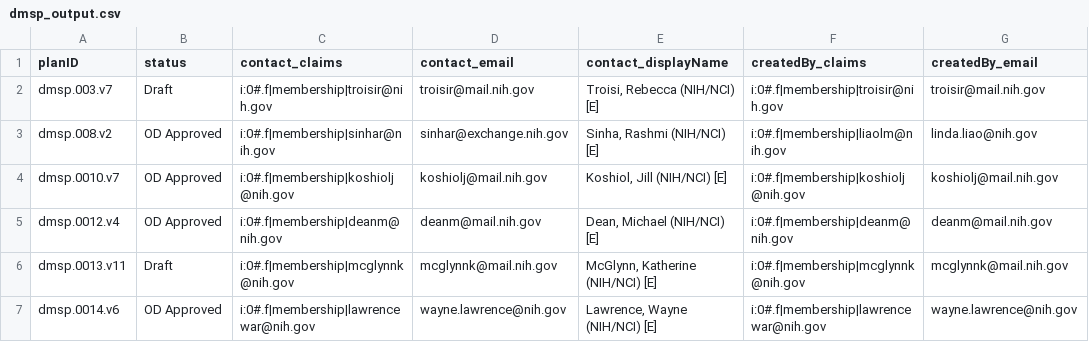
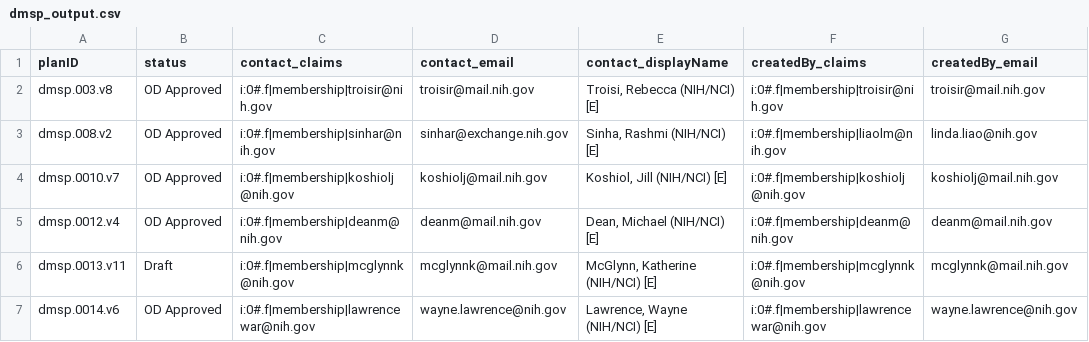
Before and after one commit to episphere/dataplatform, a CSV file: imports/dmsp_output.csv, drawn as a sheet; only a part is shown; the diff names each change by its address in the sheet, - before the commit and + after, or states it on an @@ line.

Commit message:
Update dmsp_output.csv

```diff
--- a/imports/dmsp_output.csv
+++ b/imports/dmsp_output.csv
-A2 (planID): dmsp.003.v7
+A2 (planID): dmsp.003.v8
-B2 (status): Draft
+B2 (status): OD Approved
```
